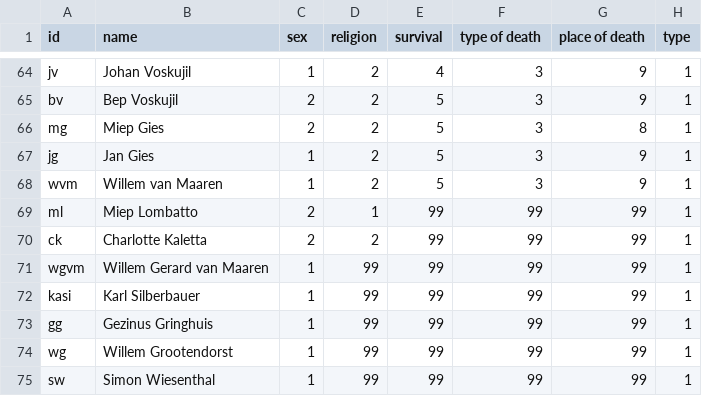
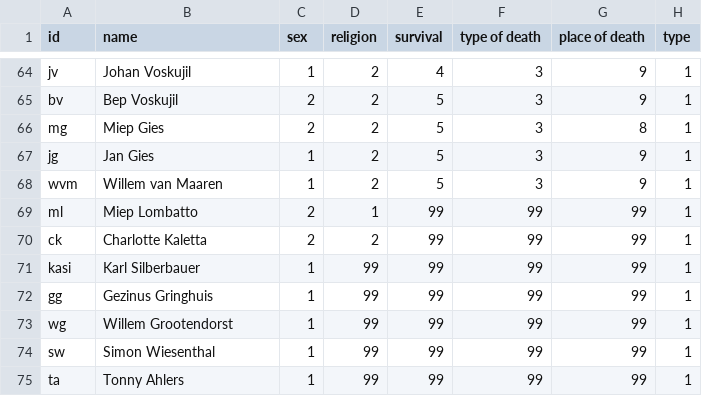
Before and after one commit to AnneFrank2020/Anne-Frank-Netzwerk-, a CSV file: Abgabe/nodelist.csv, drawn as a sheet; only a part is shown, gaps mark what is left out; the shorter side is filled out with more unchanged rows; the diff names each change by its address in the sheet, - before the commit and + after, or states it on an @@ line.

Commit message:
Update nodelist.csv

```diff
--- a/Abgabe/nodelist.csv
+++ b/Abgabe/nodelist.csv
-row 71: wgvm | Willem Gerard van Maaren | 1 | 99 | 99 | 99 | 99 | 1
```
